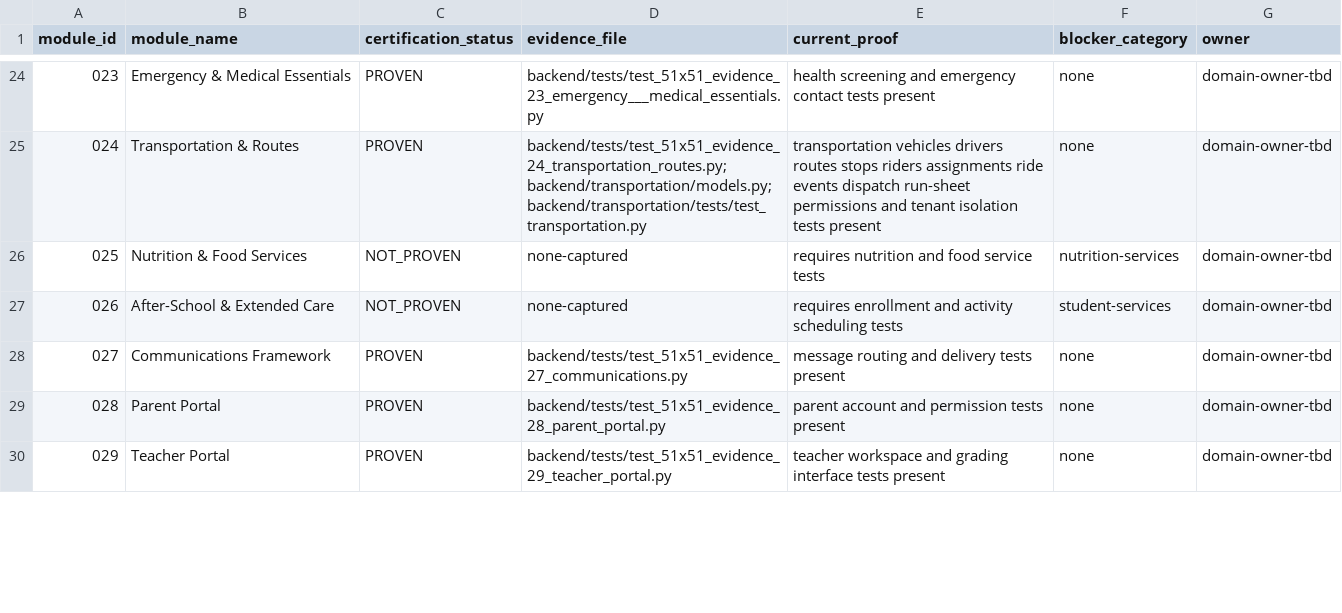
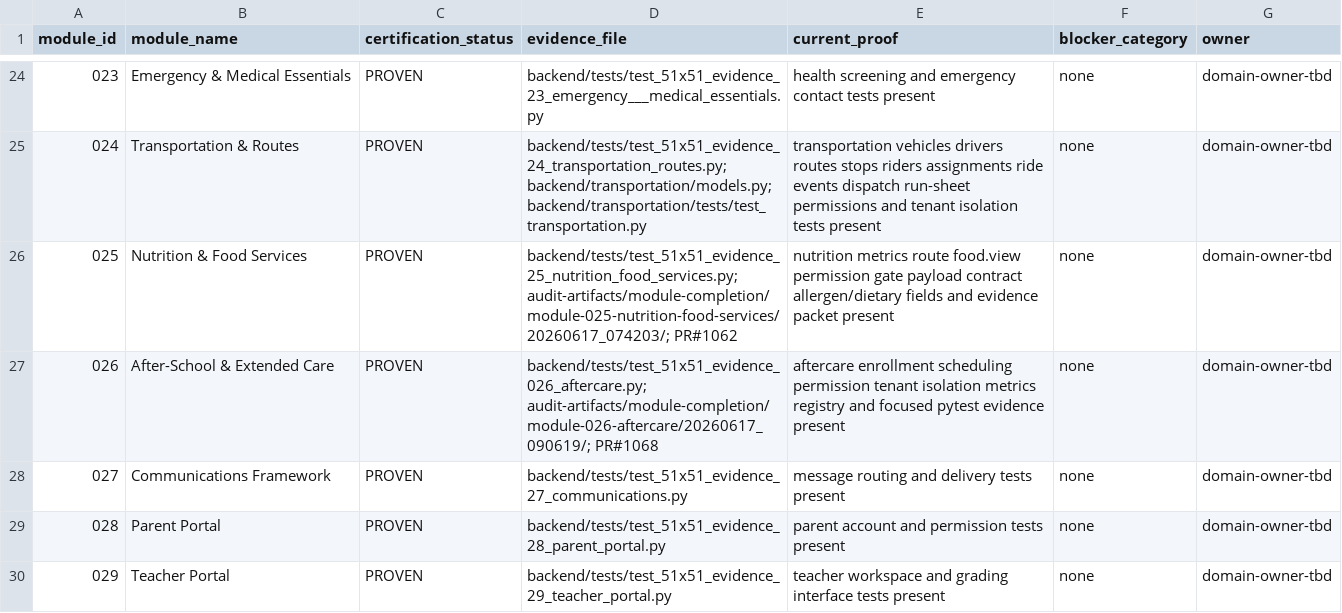
Before and after one commit to Arete0920/Crown-CSMS, a CSV file: audit-artifacts/module-completion/current/01_module_matrix_expanded.csv, drawn as a sheet; only a part is shown, gaps mark what is left out; the diff covers the shown part only.

Commit message:
reconcile: final 51-module proof scorecard (#1088)
## Purpose

Reconcile the canonical module matrix and scorecard after merged proof
evidence for all remaining module lanes.

## Scope

Updates only:
-
`audit-artifacts/module-completion/current/01_module_matrix_expanded.csv`
- `audit-artifacts/module-completion/current/05_completion_scorecard.md`

## Result if merged

- Modules: 51 / 51 PROVEN
- Remaining NOT_PROVEN modules: 0
- Dashboards: unchanged at 0 / 40 LIVE
- Wizards: unchanged at 28 / 28 route/API contract validated only
- Aggregate: 79 / 119 = 66%

## Evidence basis

- Module 025: PR #1062
- Module 026: PR #1068
- Module 030: Issue #1071 merged-main artifacts
- Module 031: PR #1085 plus PR #1087
- Module 037: PR #1083
- Module 039: PR #1069
- Module 050: PR #1084

## Boundary

This is module-matrix and scorecard reconciliation only. It does not
certify dashboard live-data readiness, full wizard runtime completion,
sandbox GO, pilot GO, release GO, production GO, or independent
approval.

## Required post-merge action

After merge, the new main SHA must pass same-SHA clean-gate monitoring
before any final attestation is valid.

```diff
--- a/audit-artifacts/module-completion/current/01_module_matrix_expanded.csv
+++ b/audit-artifacts/module-completion/current/01_module_matrix_expanded.csv
@@ -25,4 +25,4 @@ module_id,module_name,certification_status,evidence_file,current_proof,blocker_c
 024,Transportation & Routes,PROVEN,backend/tests/test_51x51_evidence_24_transportation_routes.py; backend/transportation/models.py; backend/transportation/tests/test_transportation.py,transportation vehicles drivers routes stops riders assignments ride events dispatch run-sheet permissions and tenant isolation tests present,none,domain-owner-tbd
-025,Nutrition & Food Services,NOT_PROVEN,none-captured,requires nutrition and food service tests,nutrition-services,domain-owner-tbd
-026,After-School & Extended Care,NOT_PROVEN,none-captured,requires enrollment and activity scheduling tests,student-services,domain-owner-tbd
+025,Nutrition & Food Services,PROVEN,backend/tests/test_51x51_evidence_25_nutrition_food_services.py; audit-artifacts/module-completion/module-025-nutrition-food-services/20260617_074203/; PR#1062,nutrition metrics route food.view permission gate payload contract allergen/dietary fields and evidence packet present,none,domain-owner-tbd
+026,After-School & Extended Care,PROVEN,backend/tests/test_51x51_evidence_026_aftercare.py; audit-artifacts/module-completion/module-026-aftercare/20260617_090619/; PR#1068,aftercare enrollment scheduling permission tenant isolation metrics registry and focused pytest evidence present,none,domain-owner-tbd
 027,Communications Framework,PROVEN,backend/tests/test_51x51_evidence_27_communications.py,message routing and delivery tests present,none,domain-owner-tbd
```
Also changed, not shown: 20 edited cells elsewhere in this file, 1 other file.
